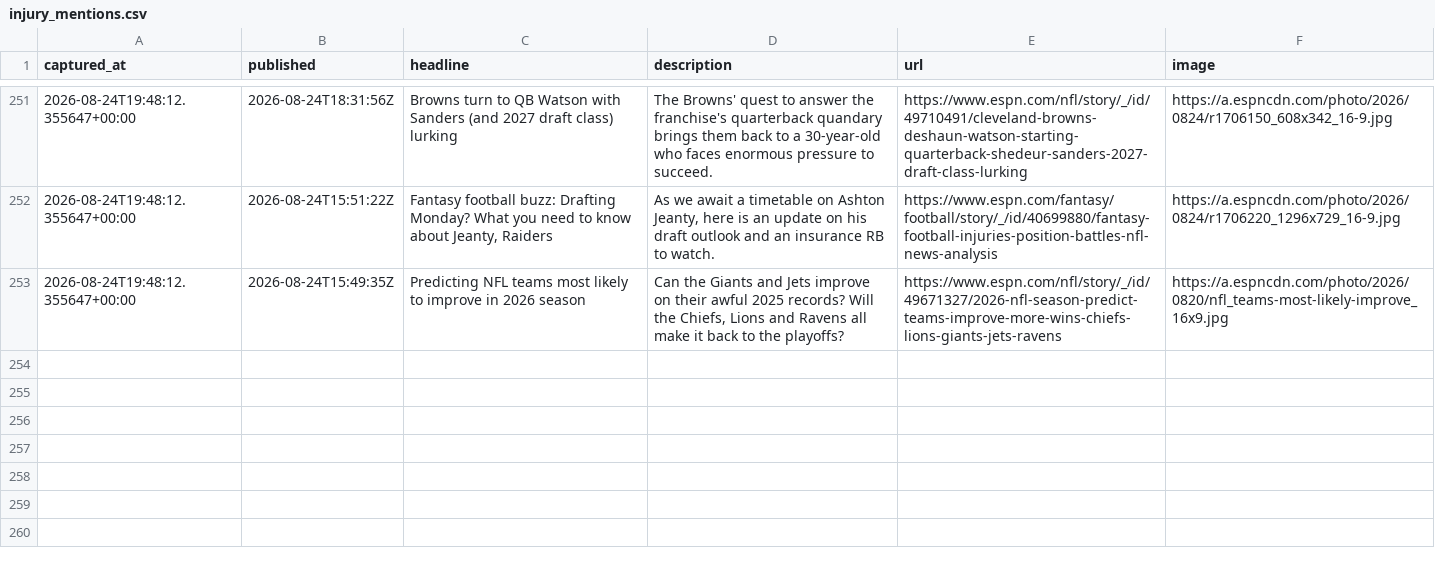
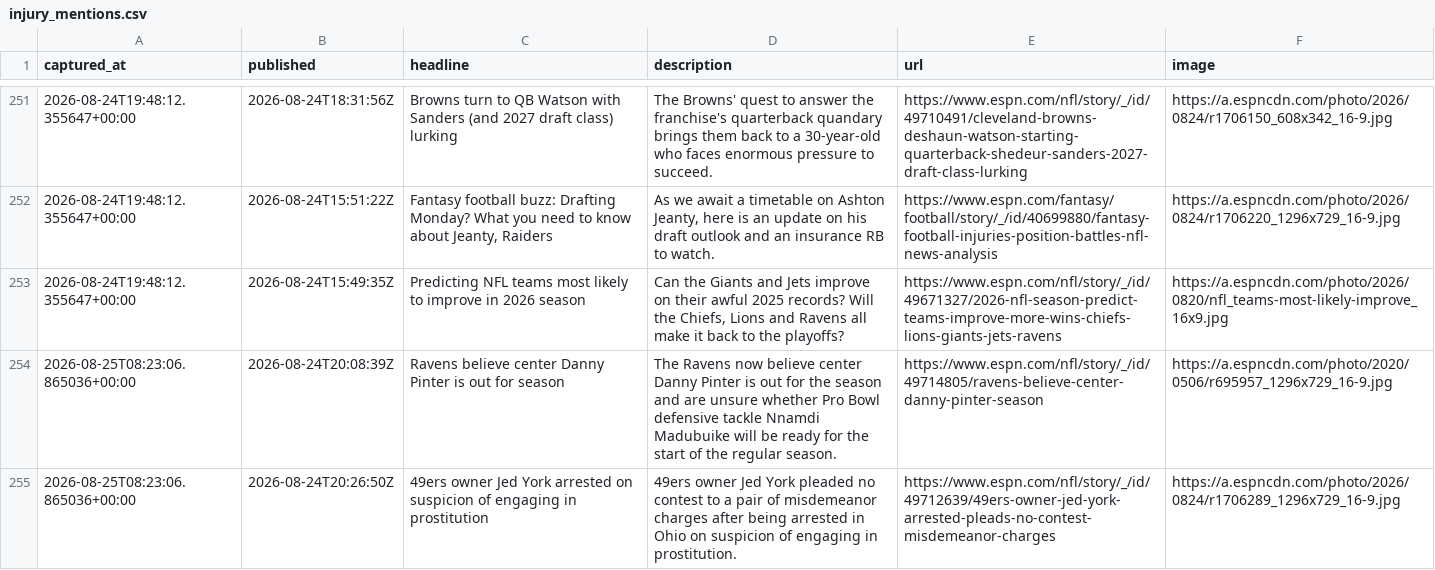
Before and after one commit to cmhart13-boop/OneMoreShiva, a CSV file: data/injury_mentions.csv, drawn as a sheet; only a part is shown, gaps mark what is left out; the diff names each change by its address in the sheet, - before the commit and + after, or states it on an @@ line.

```diff
--- a/data/injury_mentions.csv
+++ b/data/injury_mentions.csv
+row 254: 2026-08-25T08:23:06.865036+00:00 | 2026-08-24T20:08:39Z | Ravens believe center Danny Pinter is out for season | The Ravens now believe center Danny Pinter is out for the season and are unsure whether Pro Bowl defensive tackle Nnamdi Madubuike will be ready for the start of the regular season. | https://www.espn.com/nfl/story/_/id/49714805/ravens-believe-center-danny-pinter-season | https://a.espncdn.com/photo/2020/0506/r695957_1296x729_16-9.jpg
+row 255: 2026-08-25T08:23:06.865036+00:00 | 2026-08-24T20:26:50Z | 49ers owner Jed York arrested on suspicion of engaging in prostitution | 49ers owner Jed York pleaded no contest to a pair of misdemeanor charges after being arrested in Ohio on suspicion of engaging in prostitution. | https://www.espn.com/nfl/story/_/id/49712639/49ers-owner-jed-york-arrested-pleads-no-contest-misdemeanor-charges | https://a.espncdn.com/photo/2026/0824/r1706289_1296x729_16-9.jpg
```
Also changed, not shown: 2 other files.
